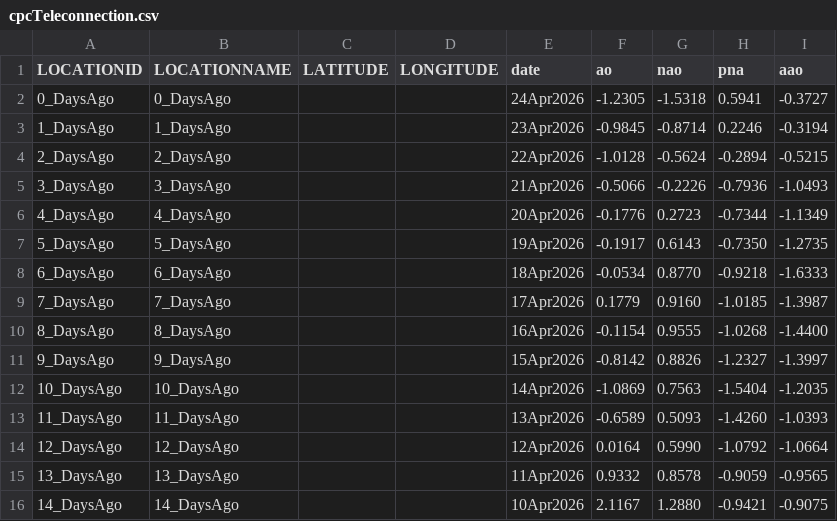
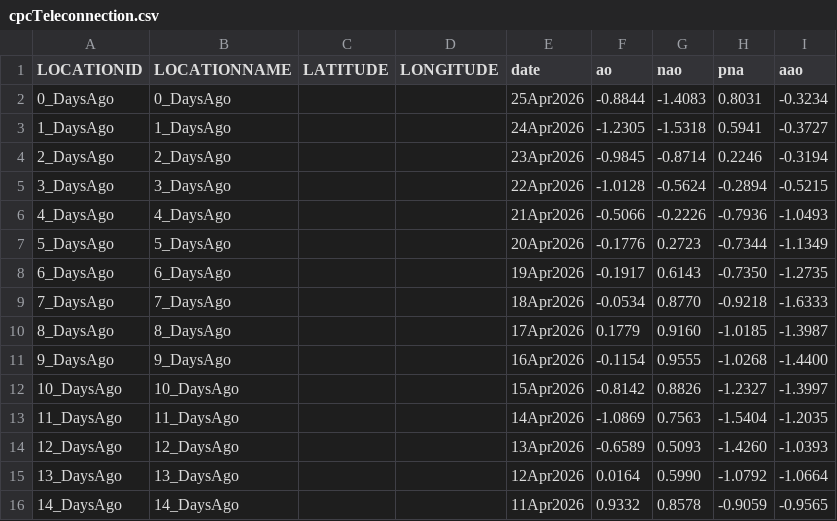
Before and after one commit to theweatherman561/cpcTeleconnectionNavCSV, a CSV file: cpcTeleconnection.csv, drawn as a sheet.

Commit message:
updated files

```diff
--- a/cpcTeleconnection.csv
+++ b/cpcTeleconnection.csv
@@ -1,16 +1,16 @@
 LOCATIONID,LOCATIONNAME,LATITUDE,LONGITUDE,date,ao,nao,pna,aao
-0_DaysAgo,0_DaysAgo,,,24Apr2026,-1.2305,-1.5318,0.5941,-0.3727
-1_DaysAgo,1_DaysAgo,,,23Apr2026,-0.9845,-0.8714,0.2246,-0.3194
-2_DaysAgo,2_DaysAgo,,,22Apr2026,-1.0128,-0.5624,-0.2894,-0.5215
-3_DaysAgo,3_DaysAgo,,,21Apr2026,-0.5066,-0.2226,-0.7936,-1.0493
-4_DaysAgo,4_DaysAgo,,,20Apr2026,-0.1776,0.2723,-0.7344,-1.1349
-5_DaysAgo,5_DaysAgo,,,19Apr2026,-0.1917,0.6143,-0.7350,-1.2735
-6_DaysAgo,6_DaysAgo,,,18Apr2026,-0.0534,0.8770,-0.9218,-1.6333
-7_DaysAgo,7_DaysAgo,,,17Apr2026,0.1779,0.9160,-1.0185,-1.3987
-8_DaysAgo,8_DaysAgo,,,16Apr2026,-0.1154,0.9555,-1.0268,-1.4400
-9_DaysAgo,9_DaysAgo,,,15Apr2026,-0.8142,0.8826,-1.2327,-1.3997
-10_DaysAgo,10_DaysAgo,,,14Apr2026,-1.0869,0.7563,-1.5404,-1.2035
-11_DaysAgo,11_DaysAgo,,,13Apr2026,-0.6589,0.5093,-1.4260,-1.0393
-12_DaysAgo,12_DaysAgo,,,12Apr2026,0.0164,0.5990,-1.0792,-1.0664
-13_DaysAgo,13_DaysAgo,,,11Apr2026,0.9332,0.8578,-0.9059,-0.9565
-14_DaysAgo,14_DaysAgo,,,10Apr2026,2.1167,1.2880,-0.9421,-0.9075
+0_DaysAgo,0_DaysAgo,,,25Apr2026,-0.8844,-1.4083,0.8031,-0.3234
+1_DaysAgo,1_DaysAgo,,,24Apr2026,-1.2305,-1.5318,0.5941,-0.3727
+2_DaysAgo,2_DaysAgo,,,23Apr2026,-0.9845,-0.8714,0.2246,-0.3194
+3_DaysAgo,3_DaysAgo,,,22Apr2026,-1.0128,-0.5624,-0.2894,-0.5215
+4_DaysAgo,4_DaysAgo,,,21Apr2026,-0.5066,-0.2226,-0.7936,-1.0493
+5_DaysAgo,5_DaysAgo,,,20Apr2026,-0.1776,0.2723,-0.7344,-1.1349
+6_DaysAgo,6_DaysAgo,,,19Apr2026,-0.1917,0.6143,-0.7350,-1.2735
+7_DaysAgo,7_DaysAgo,,,18Apr2026,-0.0534,0.8770,-0.9218,-1.6333
+8_DaysAgo,8_DaysAgo,,,17Apr2026,0.1779,0.9160,-1.0185,-1.3987
+9_DaysAgo,9_DaysAgo,,,16Apr2026,-0.1154,0.9555,-1.0268,-1.4400
+10_DaysAgo,10_DaysAgo,,,15Apr2026,-0.8142,0.8826,-1.2327,-1.3997
+11_DaysAgo,11_DaysAgo,,,14Apr2026,-1.0869,0.7563,-1.5404,-1.2035
+12_DaysAgo,12_DaysAgo,,,13Apr2026,-0.6589,0.5093,-1.4260,-1.0393
+13_DaysAgo,13_DaysAgo,,,12Apr2026,0.0164,0.5990,-1.0792,-1.0664
+14_DaysAgo,14_DaysAgo,,,11Apr2026,0.9332,0.8578,-0.9059,-0.9565
```
